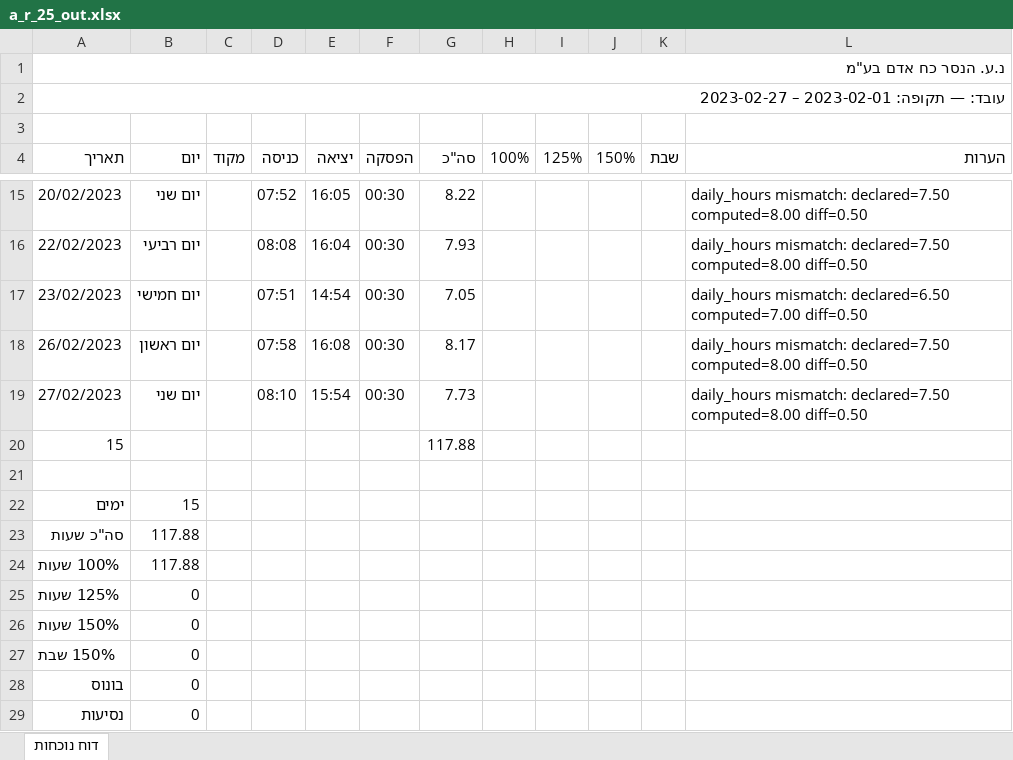
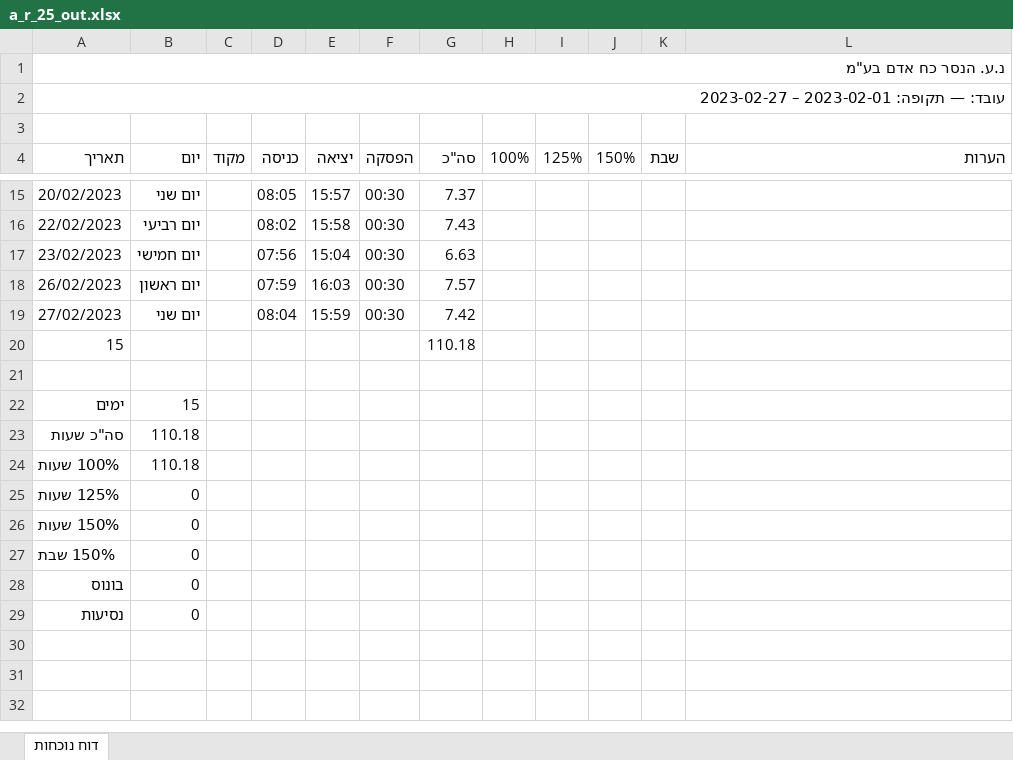
Before and after one commit to noa56751912/pdf-processor-pipeline, an Excel workbook: samples/a_r_25_out.xlsx, sheet דוח נוכחות, drawn as a sheet; only a part is shown, gaps mark what is left out; values as stored, in another font and other column widths than the file's, no cell formats; the diff covers the shown part only; the diff names each change by its address in the sheet, - before the commit and + after, or states it on an @@ line.

```diff
--- a/samples/a_r_25_out.xlsx (sheet דוח נוכחות)
+++ b/samples/a_r_25_out.xlsx (sheet דוח נוכחות)
-D15 (כניסה): 07:52
+D15 (כניסה): 08:05
-E15 (יציאה): 16:05
+E15 (יציאה): 15:57
-G15 (סה"כ): 8.22
+G15 (סה"כ): 7.37
-L15:L16 (הערות): daily_hours mismatch: declared=7.50 computed=8.00 diff=0.50
+L15:L16 (הערות): (empty)
-D16 (כניסה): 08:08
+D16 (כניסה): 08:02
-E16 (יציאה): 16:04
+E16 (יציאה): 15:58
-G16 (סה"כ): 7.93
+G16 (סה"כ): 7.43
-D17 (כניסה): 07:51
+D17 (כניסה): 07:56
-E17 (יציאה): 14:54
+E17 (יציאה): 15:04
-G17 (סה"כ): 7.05
+G17 (סה"כ): 6.63
-L17 (הערות): daily_hours mismatch: declared=6.50 computed=7.00 diff=0.50
+L17 (הערות): (empty)
-D18 (כניסה): 07:58
+D18 (כניסה): 07:59
-E18 (יציאה): 16:08
+E18 (יציאה): 16:03
-G18 (סה"כ): 8.17
+G18 (סה"כ): 7.57
-L18:L19 (הערות): daily_hours mismatch: declared=7.50 computed=8.00 diff=0.50
+L18:L19 (הערות): (empty)
-D19 (כניסה): 08:10
+D19 (כניסה): 08:04
-E19 (יציאה): 15:54
+E19 (יציאה): 15:59
-G19 (סה"כ): 7.73
+G19 (סה"כ): 7.42
-G20 (סה"כ): 117.88
+G20 (סה"כ): 110.18
-B23:B24 (יום): 117.88
+B23:B24 (יום): 110.18
```
Also changed, not shown: 39 edited cells elsewhere in this sheet, cell formats, 3 other files.
